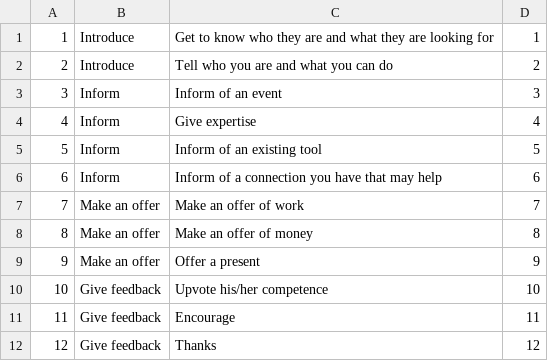
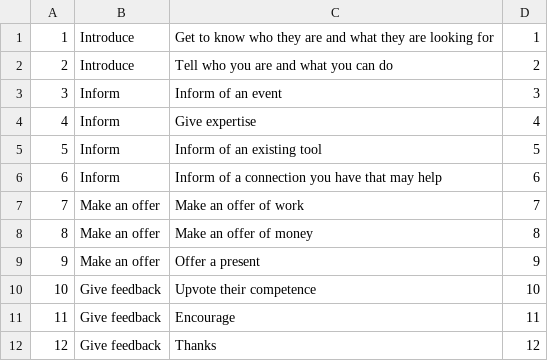
Before and after one commit to Elorri/TieUs, a CSV file: app/src/main/res/raw/actions.csv, drawn as a sheet.

```diff
--- a/app/src/main/res/raw/actions.csv
+++ b/app/src/main/res/raw/actions.csv
@@ -9,3 +9,3 @@
 9|Make an offer|Offer a present|9
-10|Give feedback|Upvote his/her competence|10
+10|Give feedback|Upvote their competence|10
 11|Give feedback|Encourage|11
```
Also changed, not shown: 6 other files.
